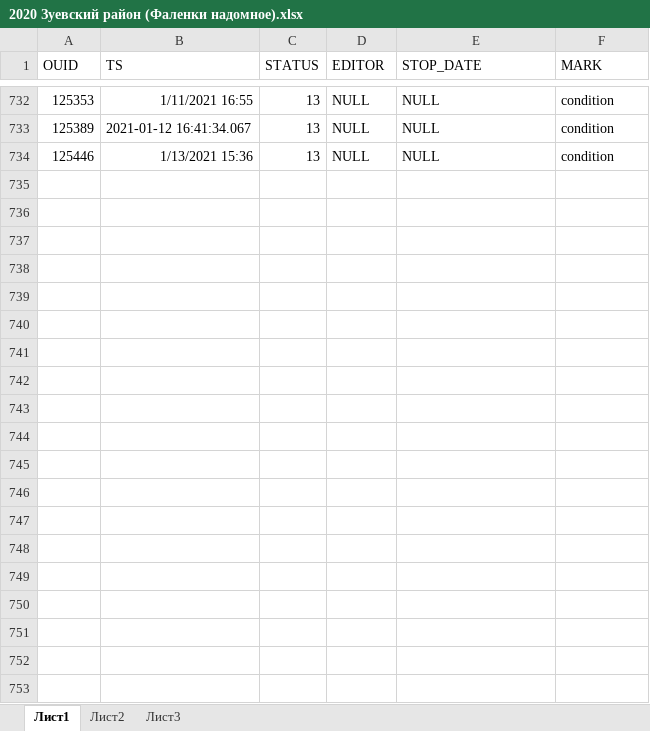
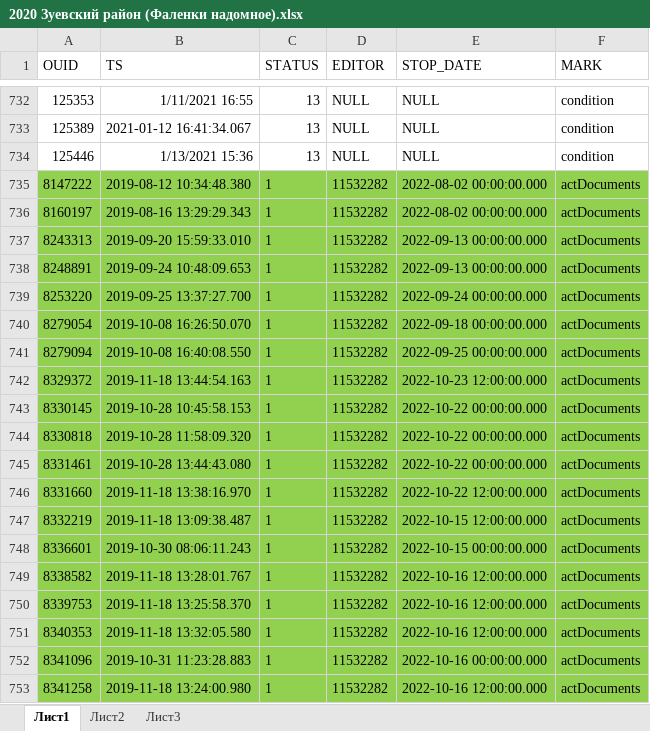
Before and after one commit to AlesundBenG/Work-SQL-engineer, an Excel workbook: ИЗМЕНЕНИЯ В БАЗЕ/Закрытие договоров о социальном обслуживании/Журнал старых значений/2020 Зуевский район (Фаленки надомное).xlsx, sheet Лист1, drawn as a sheet; only a part is shown, gaps mark what is left out; values as stored, in another font and other column widths than the file's, no borders; the diff covers the shown part only; the diff names each change by its address in the sheet, - before the commit and + after, or states it on an @@ line.

Commit message:
Update Закрытие договоров о социальном обслуживании.sql
До этого скрипт закрывал только тех, у кого не стояла дата окончания. Сейчас же добавлено еще то условие, чтобы закрывались те, которые начались в старом периоде, но дата окончания в новом периоде.

```diff
--- a/ИЗМЕНЕНИЯ В БАЗЕ/Закрытие договоров о социальном обслуживании/Журнал старых значений/2020 Зуевский район (Фаленки надомное).xlsx (sheet Лист1)
+++ b/ИЗМЕНЕНИЯ В БАЗЕ/Закрытие договоров о социальном обслуживании/Журнал старых значений/2020 Зуевский район (Фаленки надомное).xlsx (sheet Лист1)
+row 735: 8147222 | 2019-08-12 10:34:48.380 | 1 | 11532282 | 2022-08-02 00:00:00.000 | actDocuments
+row 736: 8160197 | 2019-08-16 13:29:29.343 | 1 | 11532282 | 2022-08-02 00:00:00.000 | actDocuments
+row 737: 8243313 | 2019-09-20 15:59:33.010 | 1 | 11532282 | 2022-09-13 00:00:00.000 | actDocuments
+row 738: 8248891 | 2019-09-24 10:48:09.653 | 1 | 11532282 | 2022-09-13 00:00:00.000 | actDocuments
+row 739: 8253220 | 2019-09-25 13:37:27.700 | 1 | 11532282 | 2022-09-24 00:00:00.000 | actDocuments
+row 740: 8279054 | 2019-10-08 16:26:50.070 | 1 | 11532282 | 2022-09-18 00:00:00.000 | actDocuments
+row 741: 8279094 | 2019-10-08 16:40:08.550 | 1 | 11532282 | 2022-09-25 00:00:00.000 | actDocuments
+row 742: 8329372 | 2019-11-18 13:44:54.163 | 1 | 11532282 | 2022-10-23 12:00:00.000 | actDocuments
+row 743: 8330145 | 2019-10-28 10:45:58.153 | 1 | 11532282 | 2022-10-22 00:00:00.000 | actDocuments
+row 744: 8330818 | 2019-10-28 11:58:09.320 | 1 | 11532282 | 2022-10-22 00:00:00.000 | actDocuments
+row 745: 8331461 | 2019-10-28 13:44:43.080 | 1 | 11532282 | 2022-10-22 00:00:00.000 | actDocuments
+row 746: 8331660 | 2019-11-18 13:38:16.970 | 1 | 11532282 | 2022-10-22 12:00:00.000 | actDocuments
+row 747: 8332219 | 2019-11-18 13:09:38.487 | 1 | 11532282 | 2022-10-15 12:00:00.000 | actDocuments
+row 748: 8336601 | 2019-10-30 08:06:11.243 | 1 | 11532282 | 2022-10-15 00:00:00.000 | actDocuments
+row 749: 8338582 | 2019-11-18 13:28:01.767 | 1 | 11532282 | 2022-10-16 12:00:00.000 | actDocuments
+row 750: 8339753 | 2019-11-18 13:25:58.370 | 1 | 11532282 | 2022-10-16 12:00:00.000 | actDocuments
+row 751: 8340353 | 2019-11-18 13:32:05.580 | 1 | 11532282 | 2022-10-16 12:00:00.000 | actDocuments
+row 752: 8341096 | 2019-10-31 11:23:28.883 | 1 | 11532282 | 2022-10-16 00:00:00.000 | actDocuments
+row 753: 8341258 | 2019-11-18 13:24:00.980 | 1 | 11532282 | 2022-10-16 12:00:00.000 | actDocuments
```
Also changed, not shown: 129 added rows elsewhere in this sheet, ИЗМЕНЕНИЯ В БАЗЕ/Закрытие договоров о социальном обслуживании/Журнал старых значений/2020 Вятскополянский район (Вятские поляны все).xlsx, ИЗМЕНЕНИЯ В БАЗЕ/Закрытие договоров о социальном обслуживании/Журнал старых значений/2020 Вятскополянский район (Малмыж все).xlsx, 2 other files.
